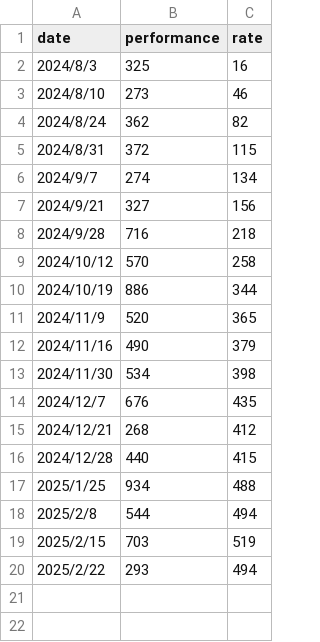
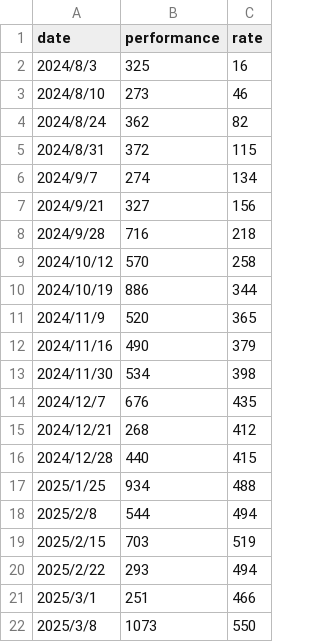
Before and after one commit to dOtOb9/atcoder-score-gragh-generater, a CSV file: atcoder_score_data.csv, drawn as a sheet.

Commit message:
add data

```diff
--- a/atcoder_score_data.csv
+++ b/atcoder_score_data.csv
@@ -20 +20,3 @@ date,performance,rate
 2025/2/22, 293, 494
+2025/3/1, 251, 466
+2025/3/8, 1073, 550
```
Also changed, not shown: 1 other file.
